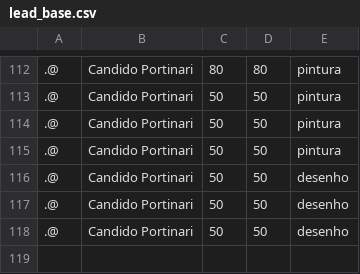
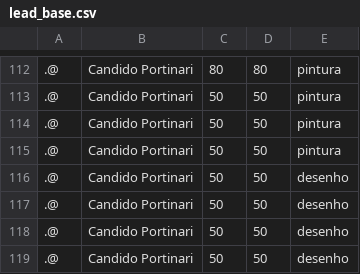
Before and after one commit to cryptogazzetta/Arte, a CSV file: apps/price-suggest/lead_base.csv, drawn as a sheet; only a part is shown, gaps mark what is left out; the diff names each change by its address in the sheet, - before the commit and + after, or states it on an @@ line.

```diff
--- a/apps/price-suggest/lead_base.csv
+++ b/apps/price-suggest/lead_base.csv
+row 119: .@ | Candido Portinari | 50 | 50 | desenho
```
Also changed, not shown: 1 other file.
